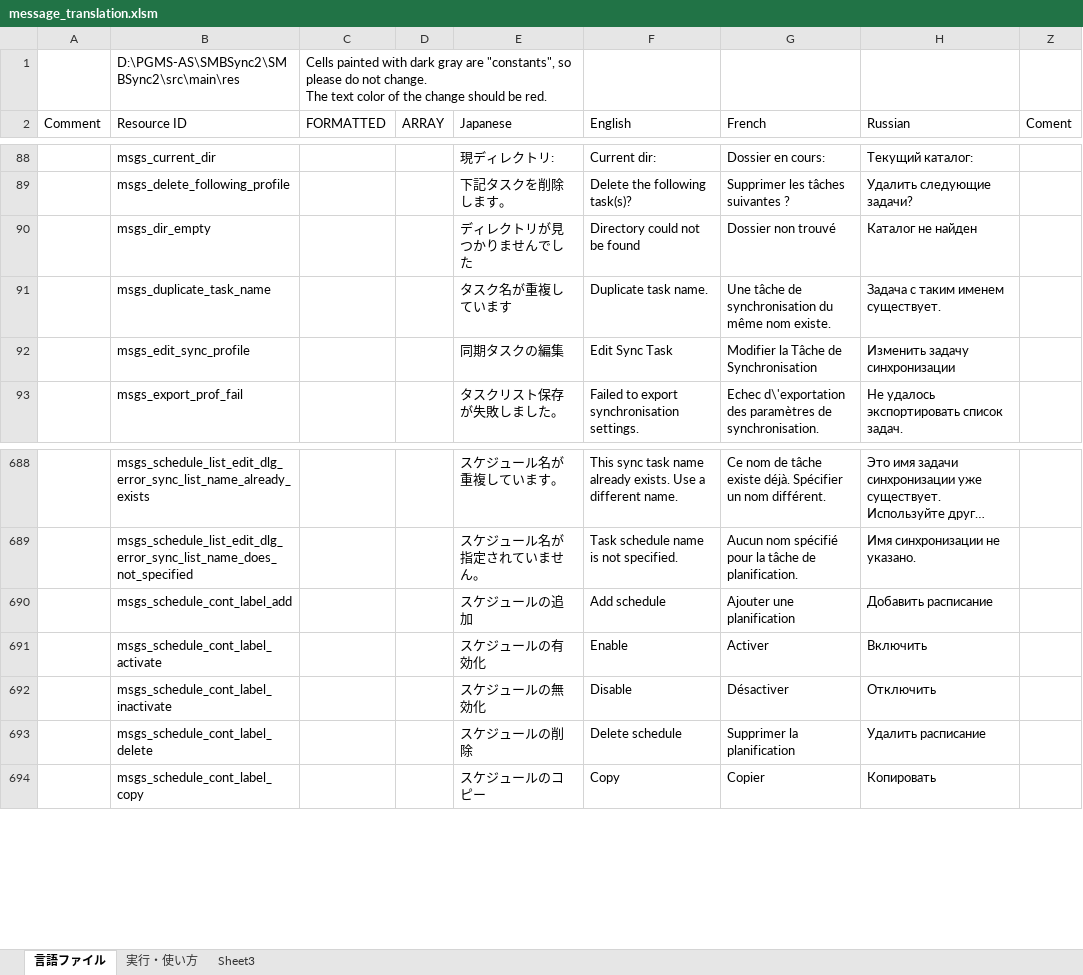
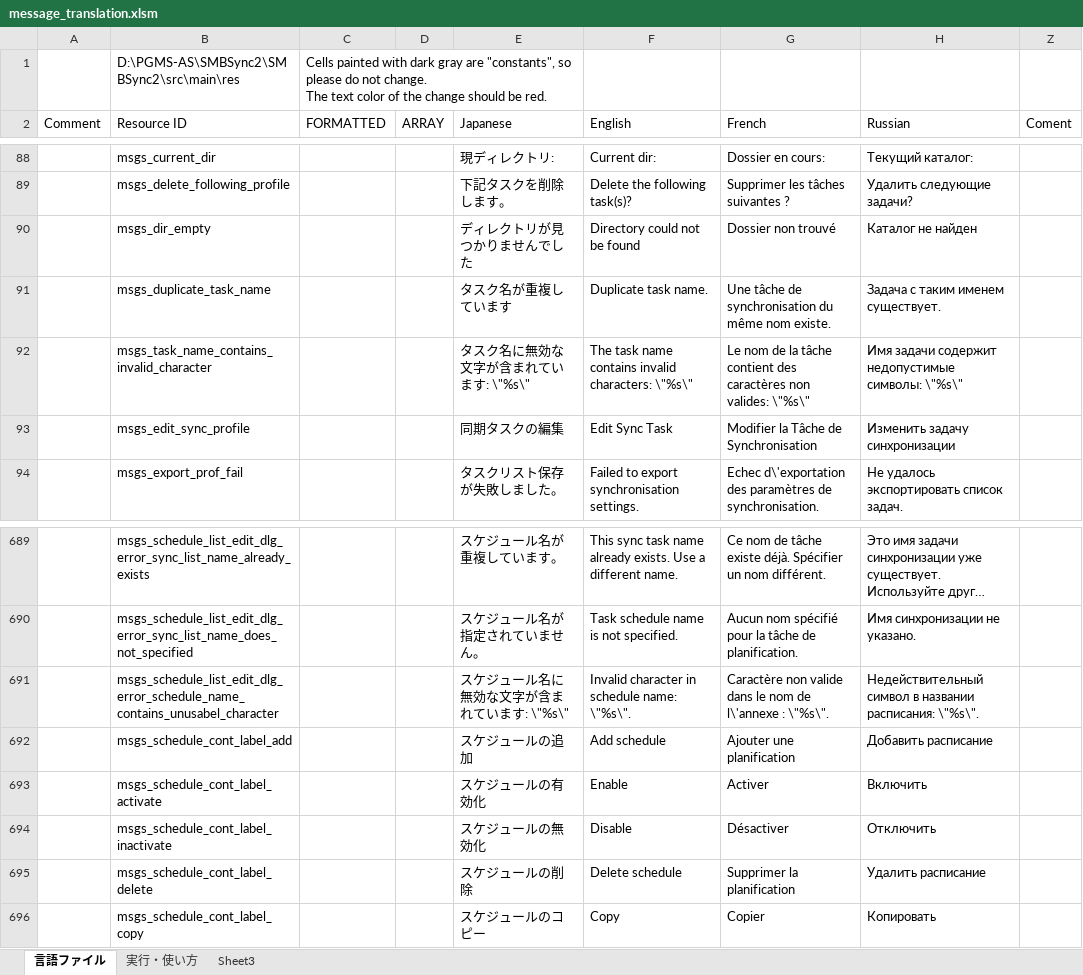
Before and after one commit to PhilZ-cwm6/SMBSync2, an Excel workbook: message_translation.xlsm, sheet 言語ファイル, drawn as a sheet; only a part is shown, gaps mark what is left out; long unchanged cells end in …; values as stored, in another font and other column widths than the file's, no cell formats; charts and pictures not drawn; the diff names each change by its address in the sheet, - before the commit and + after, or states it on an @@ line.

Commit message:
Prevented using "," in the task name and schedule name.

```diff
--- a/message_translation.xlsm (sheet 言語ファイル)
+++ b/message_translation.xlsm (sheet 言語ファイル)
+row 92:  | msgs_task_name_contains_invalid_character |  |  | タスク名に無効な文字が含まれています: \"%s\" | The task name contains invalid characters: \"%s\" | Le nom de la tâche contient des caractères non valides: \"%s\" | Имя задачи содержит недопустимые символы: \"%s\"
+row 691:  | msgs_schedule_list_edit_dlg_error_schedule_name_contains_unusabel_character |  |  | スケジュール名に無効な文字が含まれています: \"%s\" | Invalid character in schedule name: \"%s\". | Caractère non valide dans le nom de l\'annexe : \"%s\". | Недействительный символ в названии расписания: \"%s\".
```
Also changed, not shown: cell formats, 13 other files.
